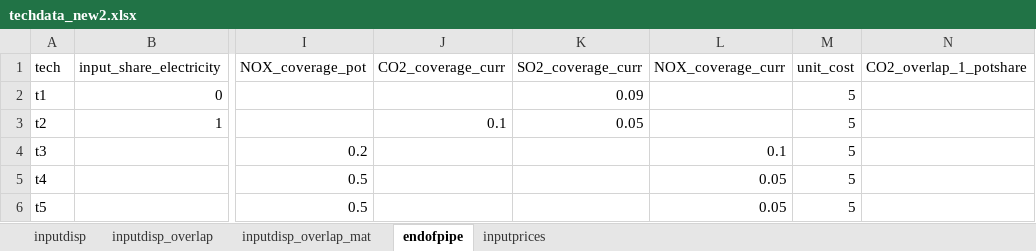
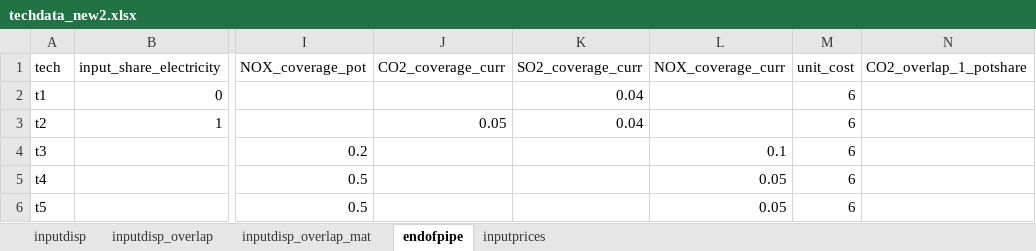
Before and after one commit to ChampionApe/GPM_v05, an Excel workbook: examples/Abatement/Data/techdata_new2.xlsx, sheet endofpipe, drawn as a sheet; only a part is shown, gaps mark what is left out; values as stored, in another font and other column widths than the file's, no borders; the diff names each change by its address in the sheet, - before the commit and + after, or states it on an @@ line.

```diff
--- a/examples/Abatement/Data/techdata_new2.xlsx (sheet endofpipe)
+++ b/examples/Abatement/Data/techdata_new2.xlsx (sheet endofpipe)
-K2 (SO2_coverage_curr): 0.09
+K2 (SO2_coverage_curr): 0.04
-M2:M6 (unit_cost): 5
+M2:M6 (unit_cost): 6
-J3 (CO2_coverage_curr): 0.1
+J3 (CO2_coverage_curr): 0.05
-K3 (SO2_coverage_curr): 0.05
+K3 (SO2_coverage_curr): 0.04
```
Also changed, not shown: 20 other files.
